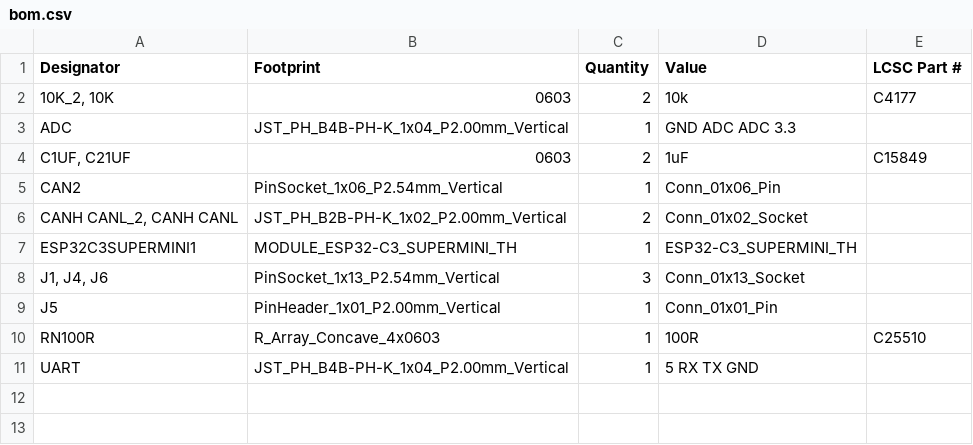
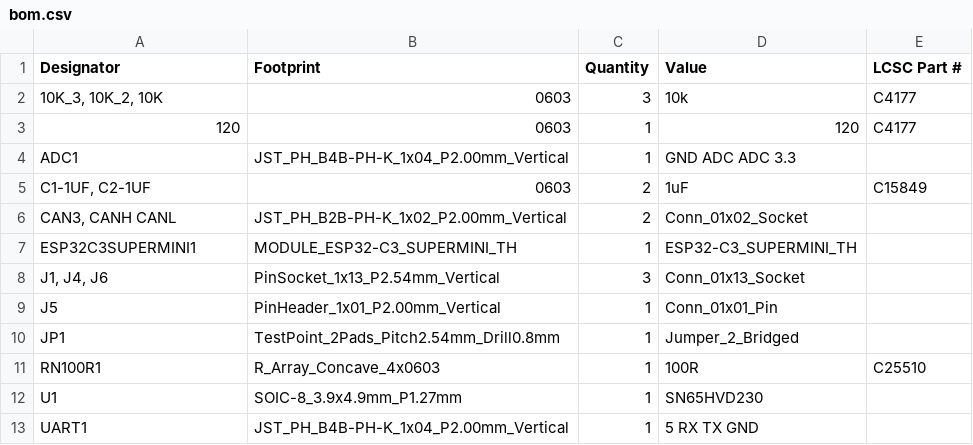
Before and after one commit to Warloo93/FOC-KING-ESC-ADC-and-VESC-EXPRESS, a CSV file: bom.csv, drawn as a sheet.

```diff
--- a/bom.csv
+++ b/bom.csv
@@ -1,7 +1,7 @@
 Designator,Footprint,Quantity,Value,LCSC Part #
-"10K_2, 10K",0603,2,10k,C4177
-ADC,JST_PH_B4B-PH-K_1x04_P2.00mm_Vertical,1,GND ADC ADC 3.3,
-"C1UF, C21UF",0603,2,1uF,C15849
-CAN2,PinSocket_1x06_P2.54mm_Vertical,1,Conn_01x06_Pin,
-"CANH CANL_2, CANH CANL",JST_PH_B2B-PH-K_1x02_P2.00mm_Vertical,2,Conn_01x02_Socket,
+"10K_3, 10K_2, 10K",0603,3,10k,C4177
+120,0603,1,120,C4177
+ADC1,JST_PH_B4B-PH-K_1x04_P2.00mm_Vertical,1,GND ADC ADC 3.3,
+"C1-1UF, C2-1UF",0603,2,1uF,C15849
+"CAN3, CANH CANL",JST_PH_B2B-PH-K_1x02_P2.00mm_Vertical,2,Conn_01x02_Socket,
 ESP32C3SUPERMINI1,MODULE_ESP32-C3_SUPERMINI_TH,1,ESP32-C3_SUPERMINI_TH,
@@ -9,3 +9,5 @@ ESP32C3SUPERMINI1,MODULE_ESP32-C3_SUPERMINI_TH,1,ESP32-C3_SUPERMINI_TH,
 J5,PinHeader_1x01_P2.00mm_Vertical,1,Conn_01x01_Pin,
-RN100R,R_Array_Concave_4x0603,1,100R,C25510
-UART,JST_PH_B4B-PH-K_1x04_P2.00mm_Vertical,1,5 RX TX GND,
+JP1,TestPoint_2Pads_Pitch2.54mm_Drill0.8mm,1,Jumper_2_Bridged,
+RN100R1,R_Array_Concave_4x0603,1,100R,C25510
+U1,SOIC-8_3.9x4.9mm_P1.27mm,1,SN65HVD230,
+UART1,JST_PH_B4B-PH-K_1x04_P2.00mm_Vertical,1,5 RX TX GND,
```
Also changed, not shown: positions.csv, 1 other file.
